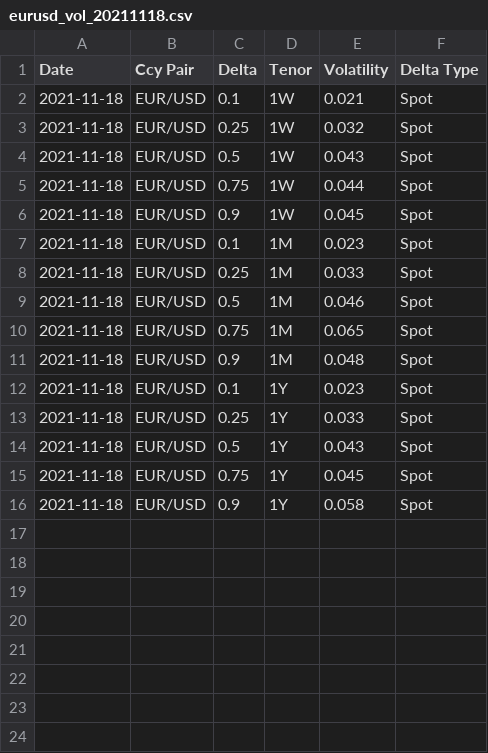
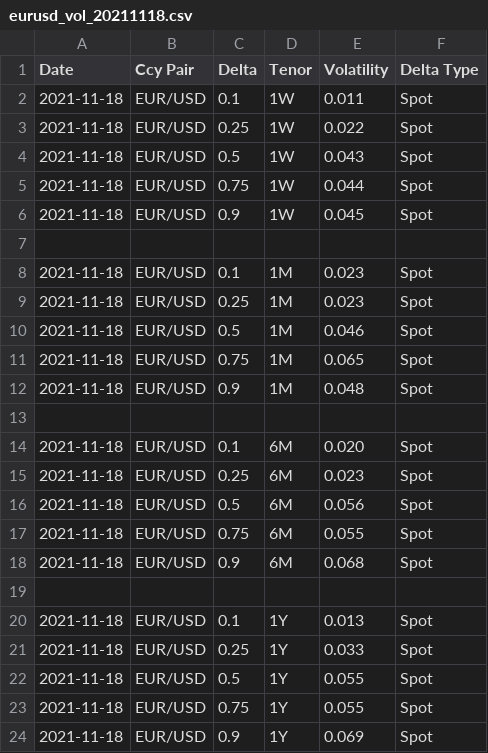
Before and after one commit to tlapfai/treasury_system, a CSV file: swpm/mkt/eurusd_vol_20211118.csv, drawn as a sheet.

```diff
--- a/swpm/mkt/eurusd_vol_20211118.csv
+++ b/swpm/mkt/eurusd_vol_20211118.csv
@@ -1,4 +1,4 @@
 Date,Ccy Pair,Delta,Tenor,Volatility,Delta Type
-2021-11-18,EUR/USD,0.1,1W,0.021,Spot
-2021-11-18,EUR/USD,0.25,1W,0.032,Spot
+2021-11-18,EUR/USD,0.1,1W,0.011,Spot
+2021-11-18,EUR/USD,0.25,1W,0.022,Spot
 2021-11-18,EUR/USD,0.5,1W,0.043,Spot
@@ -6,4 +6,5 @@
 2021-11-18,EUR/USD,0.9,1W,0.045,Spot
+
 2021-11-18,EUR/USD,0.1,1M,0.023,Spot
-2021-11-18,EUR/USD,0.25,1M,0.033,Spot
+2021-11-18,EUR/USD,0.25,1M,0.023,Spot
 2021-11-18,EUR/USD,0.5,1M,0.046,Spot
@@ -11,6 +12,13 @@
 2021-11-18,EUR/USD,0.9,1M,0.048,Spot
-2021-11-18,EUR/USD,0.1,1Y,0.023,Spot
+
+2021-11-18,EUR/USD,0.1,6M,0.020,Spot
+2021-11-18,EUR/USD,0.25,6M,0.023,Spot
+2021-11-18,EUR/USD,0.5,6M,0.056,Spot
+2021-11-18,EUR/USD,0.75,6M,0.055,Spot
+2021-11-18,EUR/USD,0.9,6M,0.068,Spot
+
+2021-11-18,EUR/USD,0.1,1Y,0.013,Spot
 2021-11-18,EUR/USD,0.25,1Y,0.033,Spot
-2021-11-18,EUR/USD,0.5,1Y,0.043,Spot
-2021-11-18,EUR/USD,0.75,1Y,0.045,Spot
-2021-11-18,EUR/USD,0.9,1Y,0.058,Spot
+2021-11-18,EUR/USD,0.5,1Y,0.055,Spot
+2021-11-18,EUR/USD,0.75,1Y,0.055,Spot
+2021-11-18,EUR/USD,0.9,1Y,0.069,Spot
```
Also changed, not shown: 4 other files.
